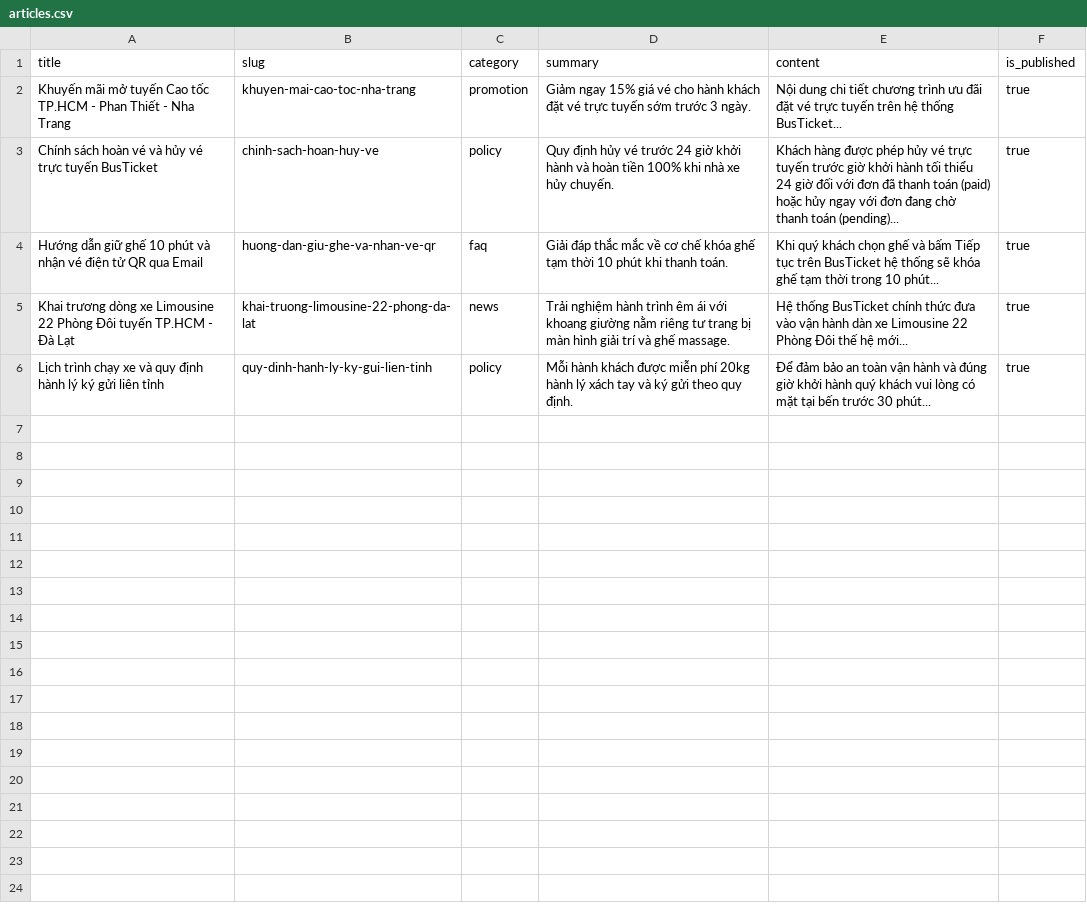
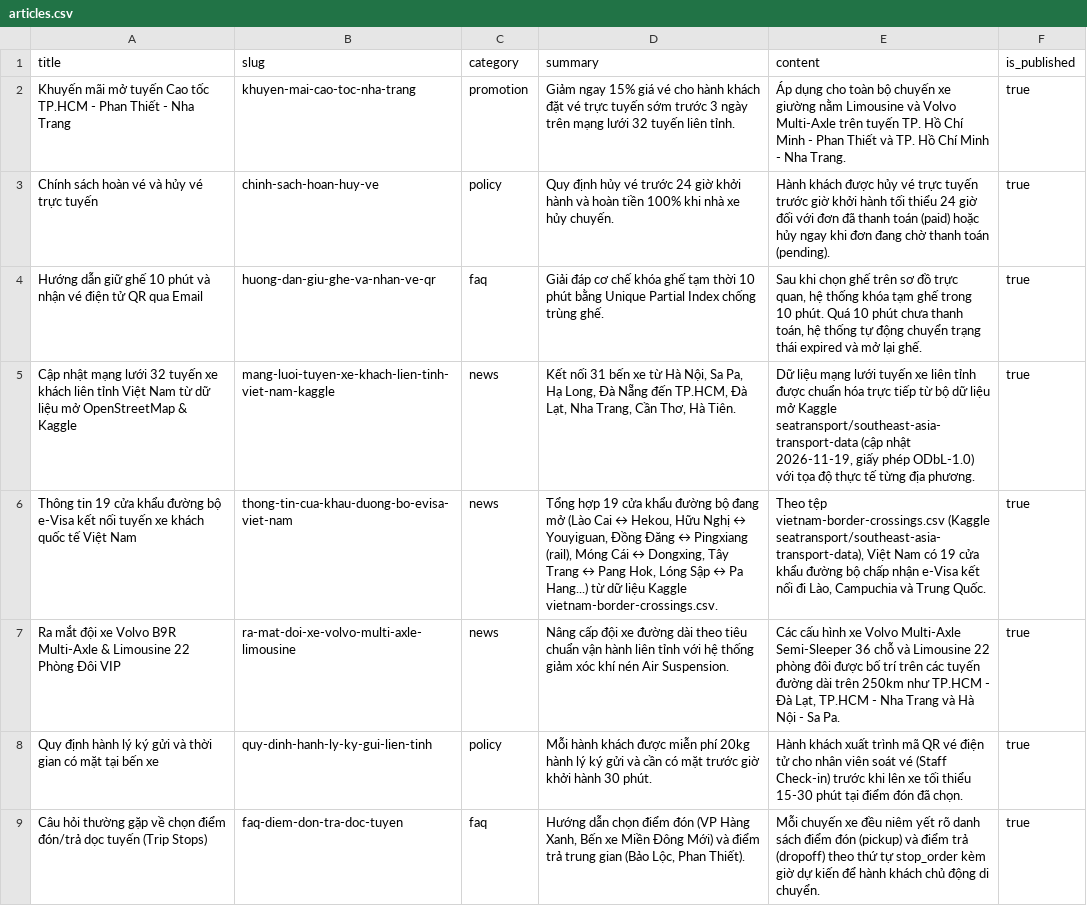
Before and after one commit to GOD945-max/WEB_BUS_TICKET, a CSV file: db/kaggle_dataset/articles.csv, drawn as a sheet.

```diff
--- a/db/kaggle_dataset/articles.csv
+++ b/db/kaggle_dataset/articles.csv
@@ -1,6 +1,9 @@
 title,slug,category,summary,content,is_published
-Khuyến mãi mở tuyến Cao tốc TP.HCM - Phan Thiết - Nha Trang,khuyen-mai-cao-toc-nha-trang,promotion,Giảm ngay 15% giá vé cho hành khách đặt vé trực tuyến sớm trước 3 ngày.,Nội dung chi tiết chương trình ưu đãi đặt vé trực tuyến trên hệ thống BusTicket...,true
-Chính sách hoàn vé và hủy vé trực tuyến BusTicket,chinh-sach-hoan-huy-ve,policy,Quy định hủy vé trước 24 giờ khởi hành và hoàn tiền 100% khi nhà xe hủy chuyến.,Khách hàng được phép hủy vé trực tuyến trước giờ khởi hành tối thiểu 24 giờ đối với đơn đã thanh toán (paid) hoặc hủy ngay với đơn đang chờ thanh toán (pending)...,true
-Hướng dẫn giữ ghế 10 phút và nhận vé điện tử QR qua Email,huong-dan-giu-ghe-va-nhan-ve-qr,faq,Giải đáp thắc mắc về cơ chế khóa ghế tạm thời 10 phút khi thanh toán.,Khi quý khách chọn ghế và bấm Tiếp tục trên BusTicket hệ thống sẽ khóa ghế tạm thời trong 10 phút...,true
-Khai trương dòng xe Limousine 22 Phòng Đôi tuyến TP.HCM - Đà Lạt,khai-truong-limousine-22-phong-da-lat,news,Trải nghiệm hành trình êm ái với khoang giường nằm riêng tư trang bị màn hình giải trí và ghế massage.,Hệ thống BusTicket chính thức đưa vào vận hành dàn xe Limousine 22 Phòng Đôi thế hệ mới...,true
-Lịch trình chạy xe và quy định hành lý ký gửi liên tỉnh,quy-dinh-hanh-ly-ky-gui-lien-tinh,policy,Mỗi hành khách được miễn phí 20kg hành lý xách tay và ký gửi theo quy định.,Để đảm bảo an toàn vận hành và đúng giờ khởi hành quý khách vui lòng có mặt tại bến trước 30 phút...,true
+Khuyến mãi mở tuyến Cao tốc TP.HCM - Phan Thiết - Nha Trang,khuyen-mai-cao-toc-nha-trang,promotion,Giảm ngay 15% giá vé cho hành khách đặt vé trực tuyến sớm trước 3 ngày trên mạng lưới 32 tuyến liên tỉnh.,Áp dụng cho toàn bộ chuyến xe giường nằm Limousine và Volvo Multi-Axle trên tuyến TP. Hồ Chí Minh - Phan Thiết và TP. Hồ Chí Minh - Nha Trang.,true
+Chính sách hoàn vé và hủy vé trực tuyến,chinh-sach-hoan-huy-ve,policy,Quy định hủy vé trước 24 giờ khởi hành và hoàn tiền 100% khi nhà xe hủy chuyến.,Hành khách được hủy vé trực tuyến trước giờ khởi hành tối thiểu 24 giờ đối với đơn đã thanh toán (paid) hoặc hủy ngay khi đơn đang chờ thanh toán (pending).,true
+Hướng dẫn giữ ghế 10 phút và nhận vé điện tử QR qua Email,huong-dan-giu-ghe-va-nhan-ve-qr,faq,Giải đáp cơ chế khóa ghế tạm thời 10 phút bằng Unique Partial Index chống trùng ghế.,"Sau khi chọn ghế trên sơ đồ trực quan, hệ thống khóa tạm ghế trong 10 phút. Quá 10 phút chưa thanh toán, hệ thống tự động chuyển trạng thái expired và mở lại ghế.",true
+Cập nhật mạng lưới 32 tuyến xe khách liên tỉnh Việt Nam từ dữ liệu mở OpenStreetMap & Kaggle,mang-luoi-tuyen-xe-khach-lien-tinh-viet-nam-kaggle,news,"Kết nối 31 bến xe từ Hà Nội, Sa Pa, Hạ Long, Đà Nẵng đến TP.HCM, Đà Lạt, Nha Trang, Cần Thơ, Hà Tiên.","Dữ liệu mạng lưới tuyến xe liên tỉnh được chuẩn hóa trực tiếp từ bộ dữ liệu mở Kaggle seatransport/southeast-asia-transport-data (cập nhật 2026-11-19, giấy phép ODbL-1.0) với tọa độ thực tế từng địa phương.",true
+Thông tin 19 cửa khẩu đường bộ e-Visa kết nối tuyến xe khách quốc tế Việt Nam,thong-tin-cua-khau-duong-bo-evisa-viet-nam,news,"Tổng hợp 19 cửa khẩu đường bộ đang mở (Lào Cai ↔ Hekou, Hữu Nghị ↔ Youyiguan, Đồng Đăng ↔ Pingxiang (rail), Móng Cái ↔ Dongxing, Tây Trang ↔ Pang Hok, Lóng Sập ↔ Pa Hang...) từ dữ liệu Kaggle vietnam-border-crossings.csv.","Theo tệp vietnam-border-crossings.csv (Kaggle seatransport/southeast-asia-transport-data), Việt Nam có 19 cửa khẩu đường bộ chấp nhận e-Visa kết nối đi Lào, Campuchia và Trung Quốc.",true
+Ra mắt đội xe Volvo B9R Multi-Axle & Limousine 22 Phòng Đôi VIP,ra-mat-doi-xe-volvo-multi-axle-limousine,news,Nâng cấp đội xe đường dài theo tiêu chuẩn vận hành liên tỉnh với hệ thống giảm xóc khí nén Air Suspension.,"Các cấu hình xe Volvo Multi-Axle Semi-Sleeper 36 chỗ và Limousine 22 phòng đôi được bố trí trên các tuyến đường dài trên 250km như TP.HCM - Đà Lạt, TP.HCM - Nha Trang và Hà Nội - Sa Pa.",true
+Quy định hành lý ký gửi và thời gian có mặt tại bến xe,quy-dinh-hanh-ly-ky-gui-lien-tinh,policy,Mỗi hành khách được miễn phí 20kg hành lý ký gửi và cần có mặt trước giờ khởi hành 30 phút.,Hành khách xuất trình mã QR vé điện tử cho nhân viên soát vé (Staff Check-in) trước khi lên xe tối thiểu 15-30 phút tại điểm đón đã chọn.,true
+Câu hỏi thường gặp về chọn điểm đón/trả dọc tuyến (Trip Stops),faq-diem-don-tra-doc-tuyen,faq,"Hướng dẫn chọn điểm đón (VP Hàng Xanh, Bến xe Miền Đông Mới) và điểm trả trung gian (Bảo Lộc, Phan Thiết).",Mỗi chuyến xe đều niêm yết rõ danh sách điểm đón (pickup) và điểm trả (dropoff) theo thứ tự stop_order kèm giờ dự kiến để hành khách chủ động di chuyển.,true
```
Also changed, not shown: db/kaggle_dataset/buses.csv, db/kaggle_dataset/seat_layouts.csv, 16 other files.
